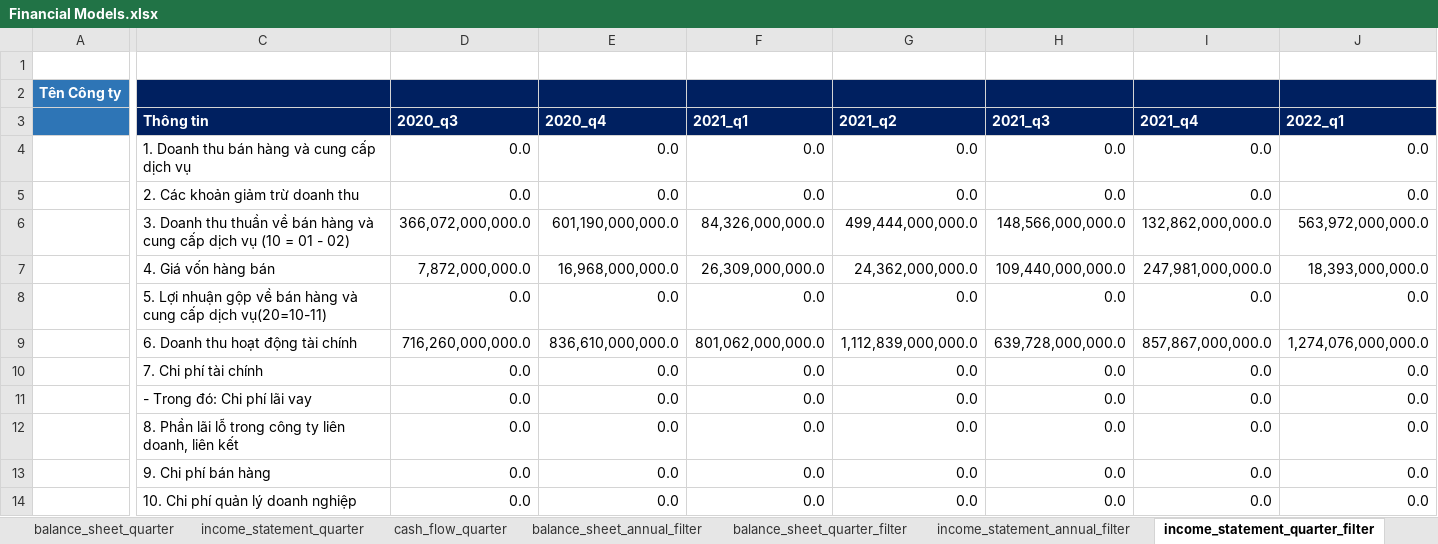
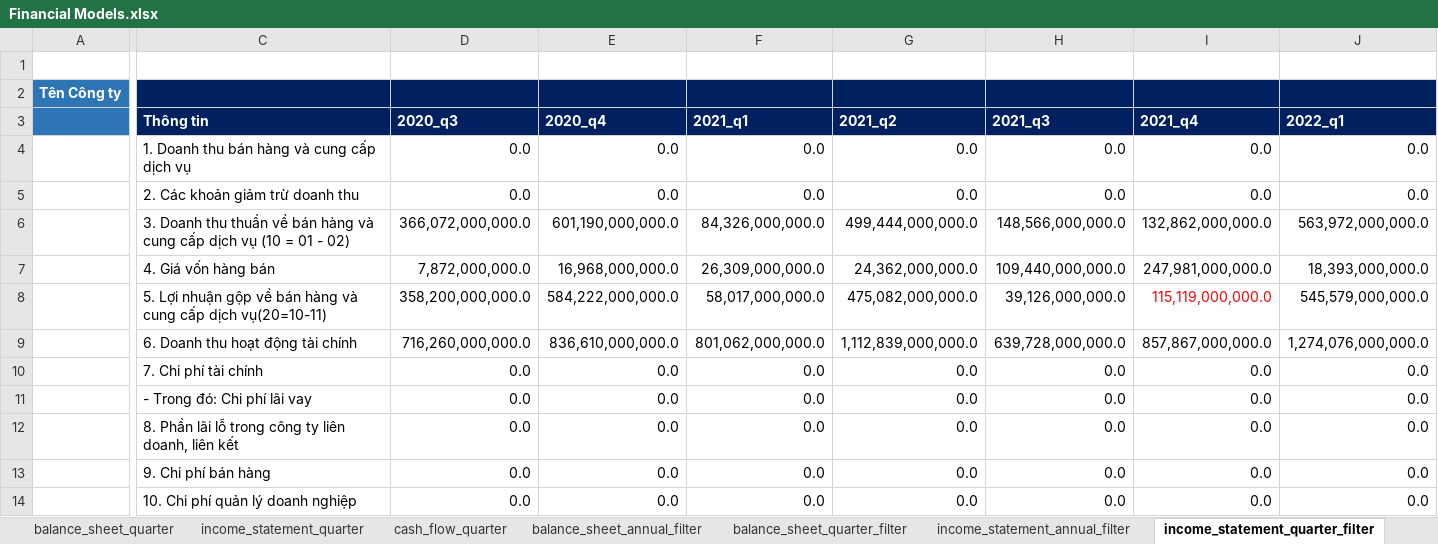
Before and after one commit to HungphamLeo/WebScraping-ConnectSDK_Project, an Excel workbook: Financial Models.xlsx, sheet income_statement_quarter_filter, drawn as a sheet; only a part is shown, gaps mark what is left out; values as stored, in another font and other column widths than the file's, no borders; the diff covers the shown part only; the diff names each change by its address in the sheet, - before the commit and + after, or states it on an @@ line.

```diff
--- a/Financial Models.xlsx (sheet income_statement_quarter_filter)
+++ b/Financial Models.xlsx (sheet income_statement_quarter_filter)
-D8 (2020_q3): 0.0
+D8 (2020_q3): 358,200,000,000.0
-E8 (2020_q4): 0.0
+E8 (2020_q4): 584,222,000,000.0
-F8 (2021_q1): 0.0
+F8 (2021_q1): 58,017,000,000.0
-G8 (2021_q2): 0.0
+G8 (2021_q2): 475,082,000,000.0
-H8 (2021_q3): 0.0
+H8 (2021_q3): 39,126,000,000.0
-I8 (2021_q4): 0.0
+I8 (2021_q4): 115,119,000,000.0
-I8 text colour: black
+I8 text colour: #FF0000
-J8 (2022_q1): 0.0
+J8 (2022_q1): 545,579,000,000.0
```
Also changed, not shown: 7 edited cells elsewhere in this sheet, sheet FCFF, sheet balance_sheet_quarter_filter, sheet Tresury_10y, sheet balance_sheet_annual_filter, sheet income_statement_annual_filter, sheet VNINDEX, other sheet tabs, formulas that keep their value, 1 other file.
